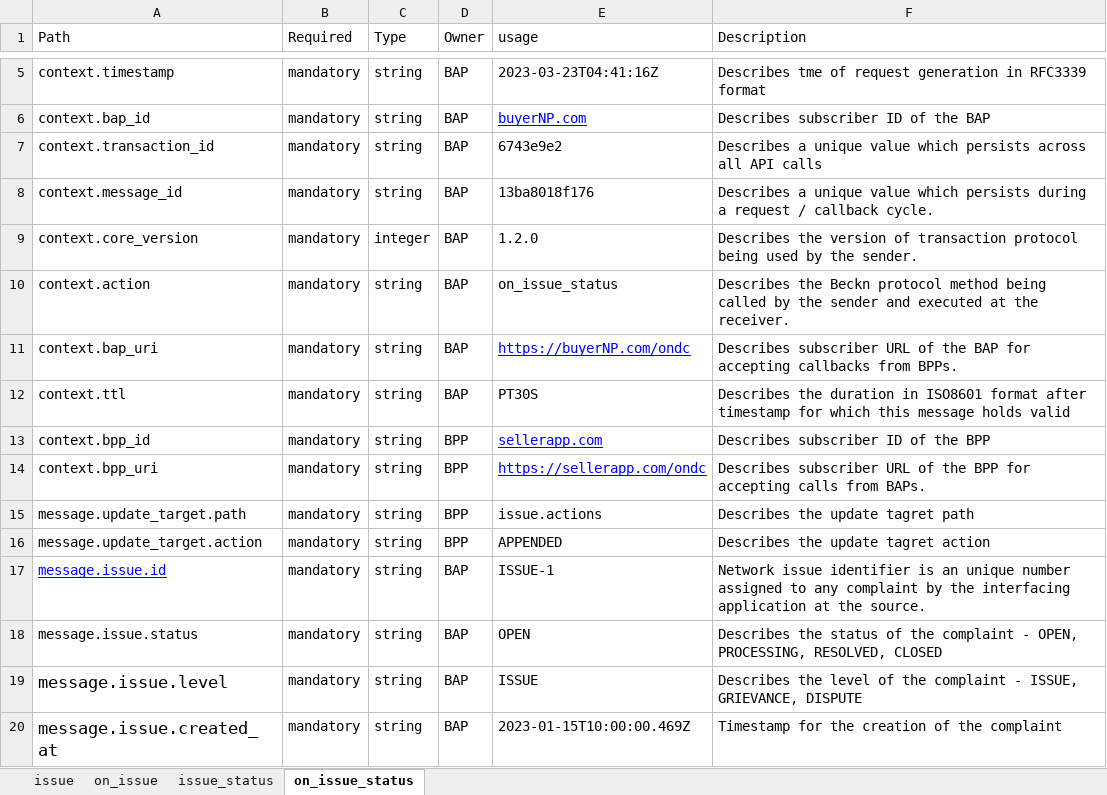
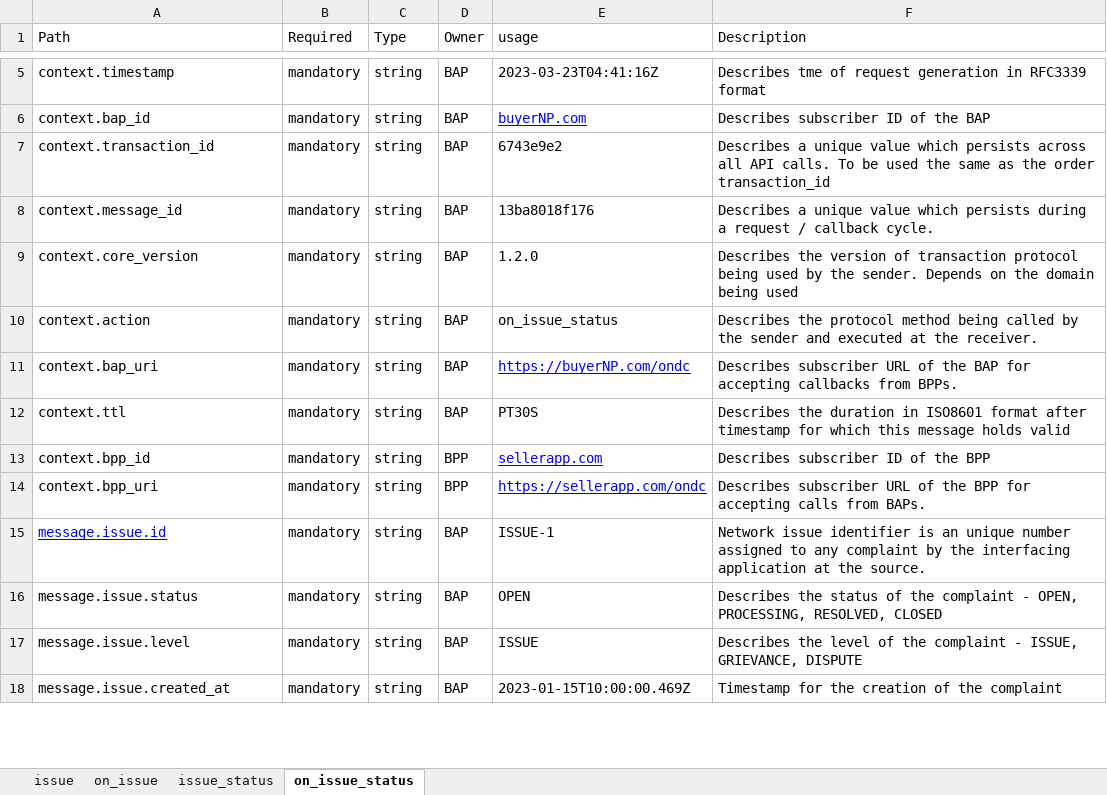
Before and after one commit to ONDC-Official/ONDC-NTS-Specifications, an Excel workbook: IGM_attribute_2.0.0.xlsx, sheet on_issue_status, drawn as a sheet; only a part is shown, gaps mark what is left out; values as stored, in another font and other column widths than the file's, no borders; charts and pictures not drawn; removed rows and columns are numbered as before the commit, all else as after; the diff covers the shown part only; the diff names each change by its address in the sheet, - before the commit and + after, or states it on an @@ line.

```diff
--- a/IGM_attribute_2.0.0.xlsx (sheet on_issue_status)
+++ b/IGM_attribute_2.0.0.xlsx (sheet on_issue_status)
-F7 (Description): …all API calls
+F7 (Description): …all API calls. To be used the same as the order transaction_id
-C9 (Type): integer
+C9 (Type): string
-F9 (Description): …the sender.
+F9 (Description): …the sender. Depends on the domain being used
-F10 (Description): Describes the Beckn protocol method…
+F10 (Description): Describes the protocol method…
-row 15: message.update_target.path | mandatory | string | BPP | issue.actions | Describes the update tagret path
-row 16: message.update_target.action | mandatory | string | BPP | APPENDED | Describes the update tagret action
@@ A17:A18 text size: smaller @@
```
Also changed, not shown: 9 added rows, 22 edited cells and cell formats elsewhere in this sheet, sheet issue, sheet on_issue, sheet issue_status, 16 other files.
